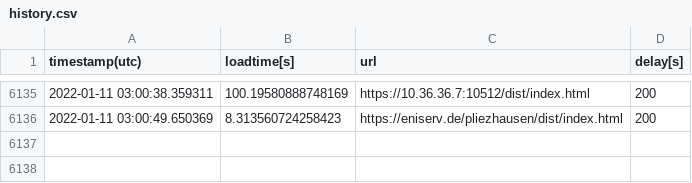
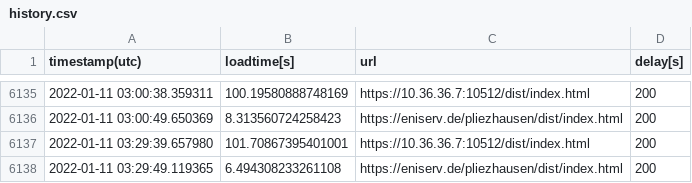
Before and after one commit to to-s/PageLoadBenchmark, a CSV file: history.csv, drawn as a sheet; only a part is shown, gaps mark what is left out; the diff names each change by its address in the sheet, - before the commit and + after, or states it on an @@ line.

```diff
--- a/history.csv
+++ b/history.csv
+row 6137: 2022-01-11 03:29:39.657980 | 101.70867395401001 | https://10.36.36.7:10512/dist/index.html | 200
+row 6138: 2022-01-11 03:29:49.119365 | 6.494308233261108 | https://eniserv.de/pliezhausen/dist/index.html | 200
```
